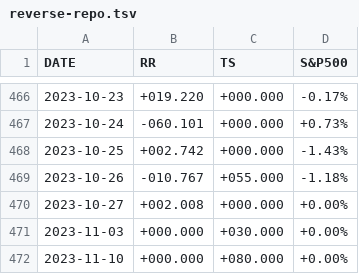
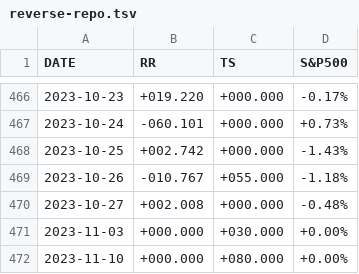
Before and after one commit to stockaitkenwaterman/reverse-repo, a TSV file: reverse-repo.tsv, drawn as a sheet; only a part is shown, gaps mark what is left out.

Commit message:
no comment is good comment

```diff
--- a/reverse-repo.tsv
+++ b/reverse-repo.tsv
@@ -469,3 +469,3 @@ DATE	RR	TS	S&P500
 2023-10-26	-010.767	+055.000	-1.18%
-2023-10-27	+002.008	+000.000	+0.00%
+2023-10-27	+002.008	+000.000	-0.48%
 2023-11-03	+000.000	+030.000	+0.00%
```
